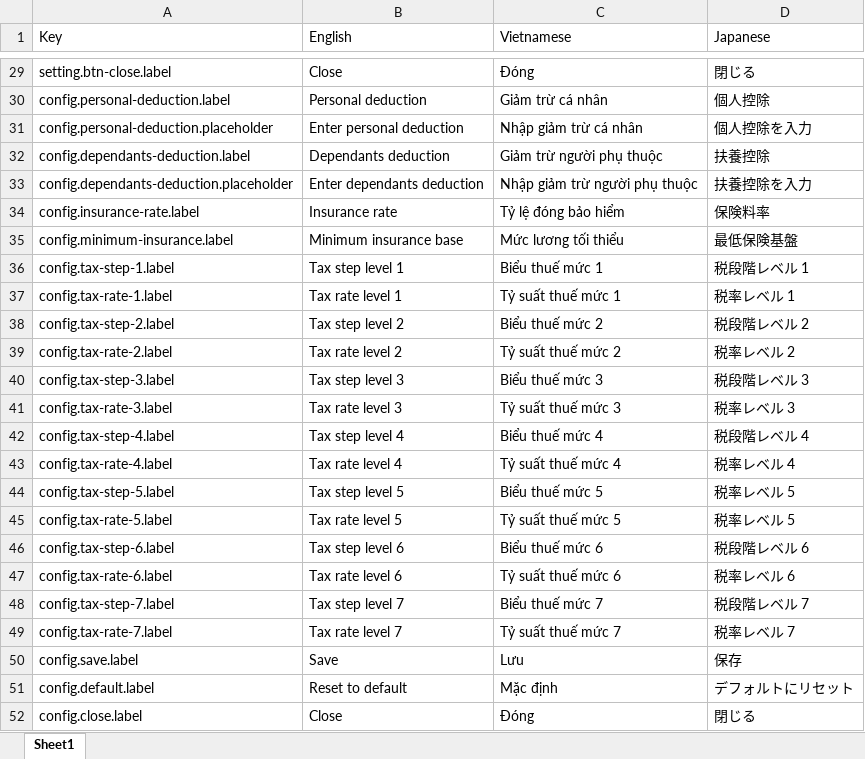
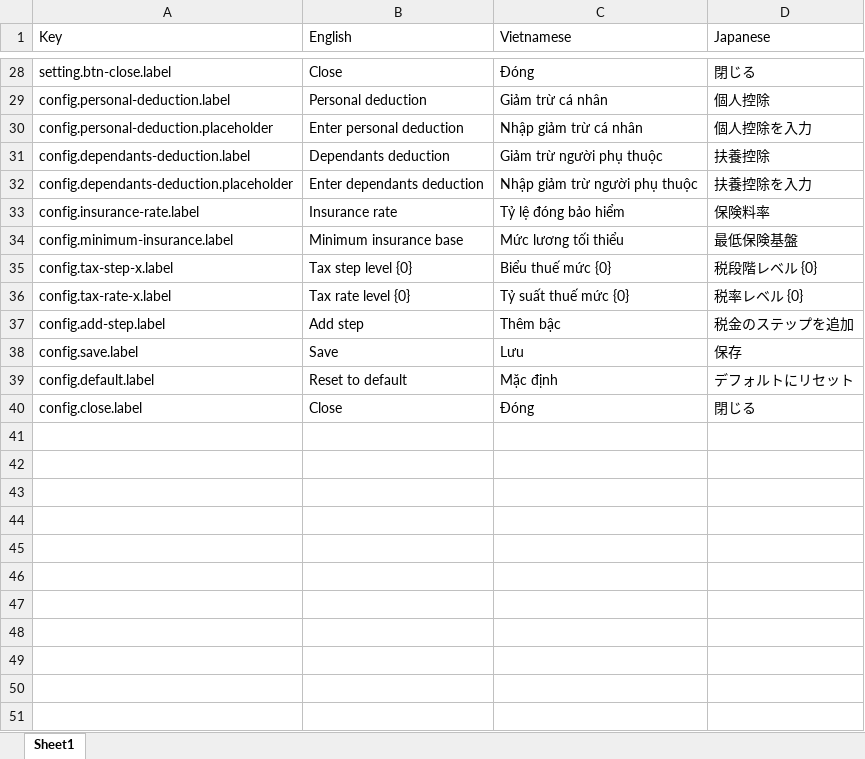
Before and after one commit to hieunm22/tax-calculator, an Excel workbook: src/locales/languages.xlsx, sheet Sheet1, drawn as a sheet; only a part is shown, gaps mark what is left out; values as stored, in another font and other column widths than the file's, no borders; removed rows and columns are numbered as before the commit, all else as after; the diff covers the shown part only; the diff names each change by its address in the sheet, - before the commit and + after, or states it on an @@ line.

Commit message:
- numeric only in textfield - add steps and reset default for tax config - responsive

```diff
--- a/src/locales/languages.xlsx (sheet Sheet1)
+++ b/src/locales/languages.xlsx (sheet Sheet1)
-A35 (Key): config.tax-step-1.label
+A35 (Key): config.tax-step-x.label
-B35 (English): Tax step level 1
+B35 (English): Tax step level {0}
-C35 (Vietnamese): Biểu thuế mức 1
+C35 (Vietnamese): Biểu thuế mức {0}
-D35 (Japanese): 税段階レベル 1
+D35 (Japanese): 税段階レベル {0}
-A36 (Key): config.tax-rate-1.label
+A36 (Key): config.tax-rate-x.label
-B36 (English): Tax rate level 1
+B36 (English): Tax rate level {0}
-C36 (Vietnamese): Tỷ suất thuế mức 1
+C36 (Vietnamese): Tỷ suất thuế mức {0}
-D36 (Japanese): 税率レベル 1
+D36 (Japanese): 税率レベル {0}
-row 38: config.tax-step-2.label | Tax step level 2 | Biểu thuế mức 2 | 税段階レベル 2
-row 39: config.tax-rate-2.label | Tax rate level 2 | Tỷ suất thuế mức 2 | 税率レベル 2
-row 40: config.tax-step-3.label | Tax step level 3 | Biểu thuế mức 3 | 税段階レベル 3
-row 41: config.tax-rate-3.label | Tax rate level 3 | Tỷ suất thuế mức 3 | 税率レベル 3
-row 42: config.tax-step-4.label | Tax step level 4 | Biểu thuế mức 4 | 税段階レベル 4
-row 43: config.tax-rate-4.label | Tax rate level 4 | Tỷ suất thuế mức 4 | 税率レベル 4
-row 44: config.tax-step-5.label | Tax step level 5 | Biểu thuế mức 5 | 税率レベル 5
-row 45: config.tax-rate-5.label | Tax rate level 5 | Tỷ suất thuế mức 5 | 税率レベル 5
-row 46: config.tax-step-6.label | Tax step level 6 | Biểu thuế mức 6 | 税段階レベル 6
-row 47: config.tax-rate-6.label | Tax rate level 6 | Tỷ suất thuế mức 6 | 税率レベル 6
-row 48: config.tax-step-7.label | Tax step level 7 | Biểu thuế mức 7 | 税段階レベル 7
-row 49: config.tax-rate-7.label | Tax rate level 7 | Tỷ suất thuế mức 7 | 税率レベル 7
+row 37: config.add-step.label | Add step | Thêm bậc | 税金のステップを追加
```
Also changed, not shown: 3 added rows, 4 removed rows and 8 edited cells elsewhere in this sheet, 14 other files.
